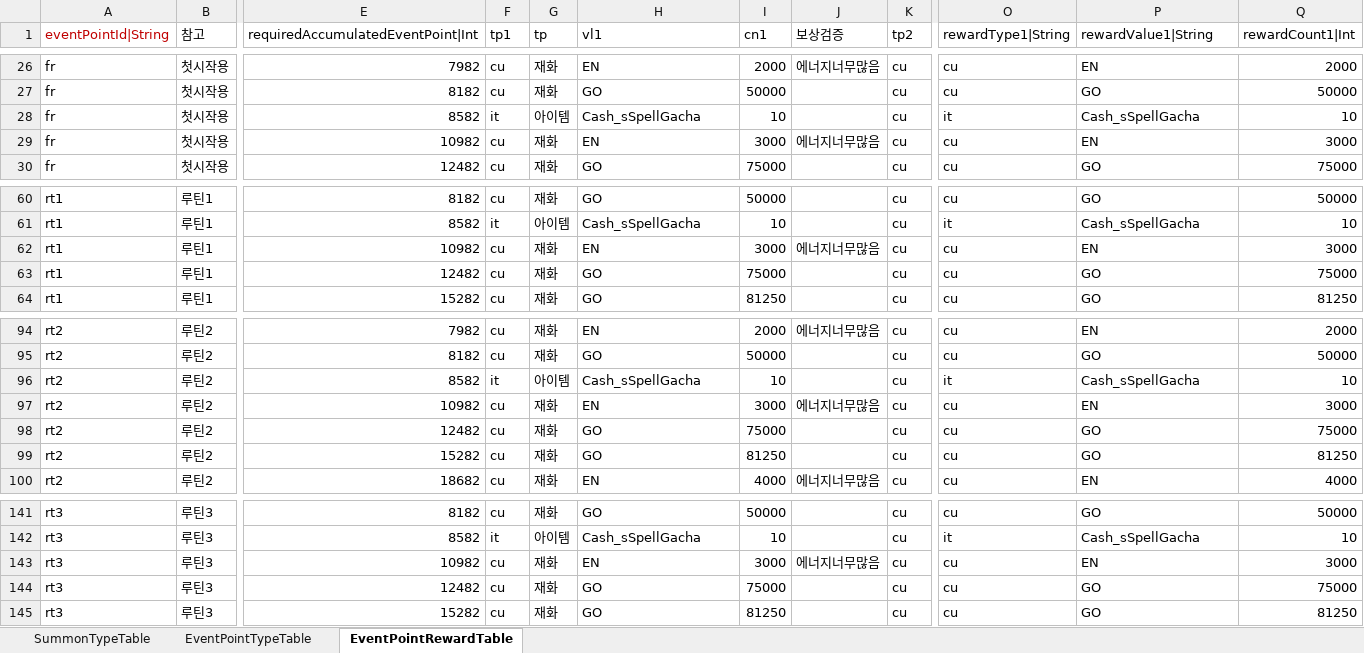
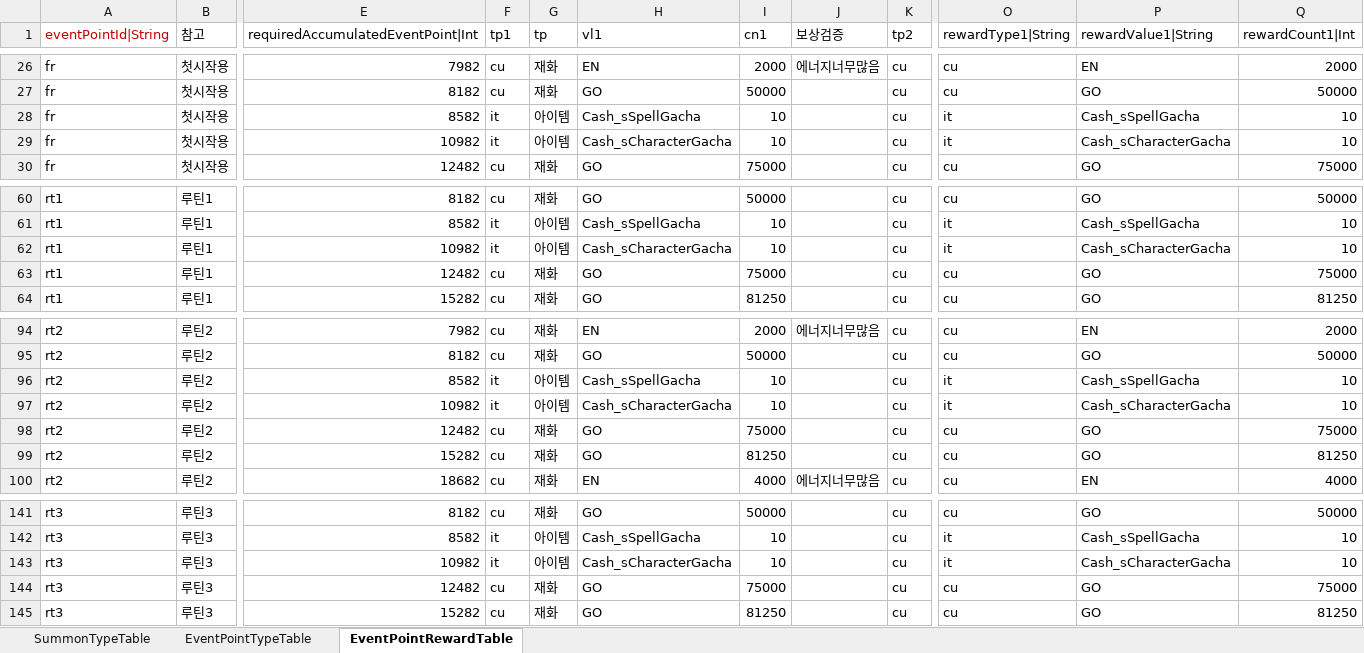
Before and after one commit to hayannal/ProjectNameless, an Excel workbook: Excel/작업Summon.xlsx, sheet EventPointRewardTable, drawn as a sheet; only a part is shown, gaps mark what is left out; values as stored, in another font and other column widths than the file's, no borders; the diff covers the shown part only; the diff names each change by its address in the sheet, - before the commit and + after, or states it on an @@ line.

```diff
--- a/Excel/작업Summon.xlsx (sheet EventPointRewardTable)
+++ b/Excel/작업Summon.xlsx (sheet EventPointRewardTable)
-F29 (tp1): cu
+F29 (tp1): it
-G29 (tp): 재화
+G29 (tp): 아이템
-H29 (vl1): EN
+H29 (vl1): Cash_sCharacterGacha
-I29 (cn1): 3000
+I29 (cn1): 10
-J29 (보상검증): 에너지너무많음
+J29 (보상검증): (empty)
-O29 (rewardType1|String): cu
+O29 (rewardType1|String): it
-P29 (rewardValue1|String): EN
+P29 (rewardValue1|String): Cash_sCharacterGacha
-Q29 (rewardCount1|Int): 3000
+Q29 (rewardCount1|Int): 10
-F62 (tp1): cu
+F62 (tp1): it
-G62 (tp): 재화
+G62 (tp): 아이템
-H62 (vl1): EN
+H62 (vl1): Cash_sCharacterGacha
-I62 (cn1): 3000
+I62 (cn1): 10
-J62 (보상검증): 에너지너무많음
+J62 (보상검증): (empty)
-O62 (rewardType1|String): cu
+O62 (rewardType1|String): it
-P62 (rewardValue1|String): EN
+P62 (rewardValue1|String): Cash_sCharacterGacha
-Q62 (rewardCount1|Int): 3000
+Q62 (rewardCount1|Int): 10
-F97 (tp1): cu
+F97 (tp1): it
-G97 (tp): 재화
+G97 (tp): 아이템
-H97 (vl1): EN
+H97 (vl1): Cash_sCharacterGacha
-I97 (cn1): 3000
+I97 (cn1): 10
-J97 (보상검증): 에너지너무많음
+J97 (보상검증): (empty)
-O97 (rewardType1|String): cu
+O97 (rewardType1|String): it
-P97 (rewardValue1|String): EN
+P97 (rewardValue1|String): Cash_sCharacterGacha
-Q97 (rewardCount1|Int): 3000
+Q97 (rewardCount1|Int): 10
-F143 (tp1): cu
+F143 (tp1): it
-G143 (tp): 재화
+G143 (tp): 아이템
-H143 (vl1): EN
+H143 (vl1): Cash_sCharacterGacha
-I143 (cn1): 3000
+I143 (cn1): 10
-J143 (보상검증): 에너지너무많음
+J143 (보상검증): (empty)
-O143 (rewardType1|String): cu
+O143 (rewardType1|String): it
-P143 (rewardValue1|String): EN
+P143 (rewardValue1|String): Cash_sCharacterGacha
-Q143 (rewardCount1|Int): 3000
+Q143 (rewardCount1|Int): 10
```
Also changed, not shown: 299 edited cells elsewhere in this sheet, Excel/Summon.xlsx, 1 other file.
